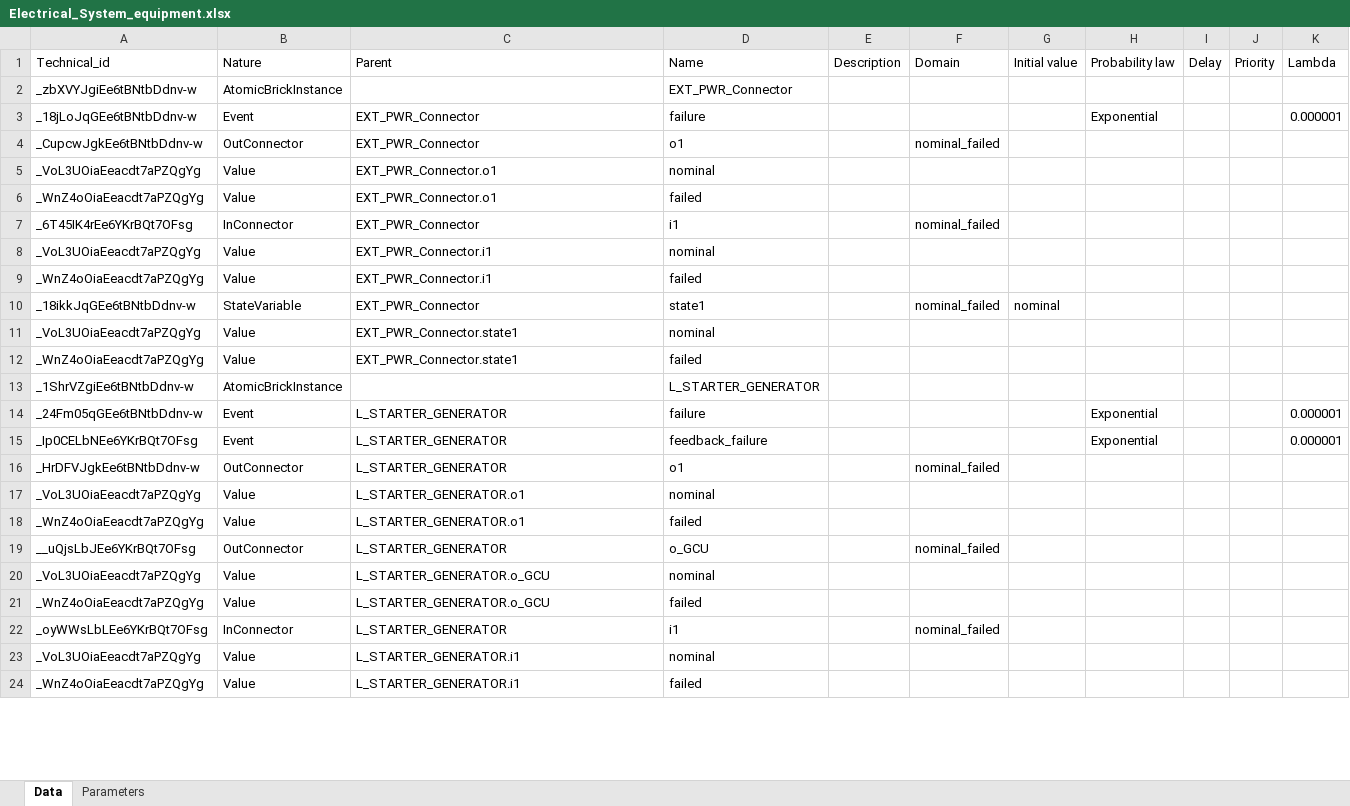
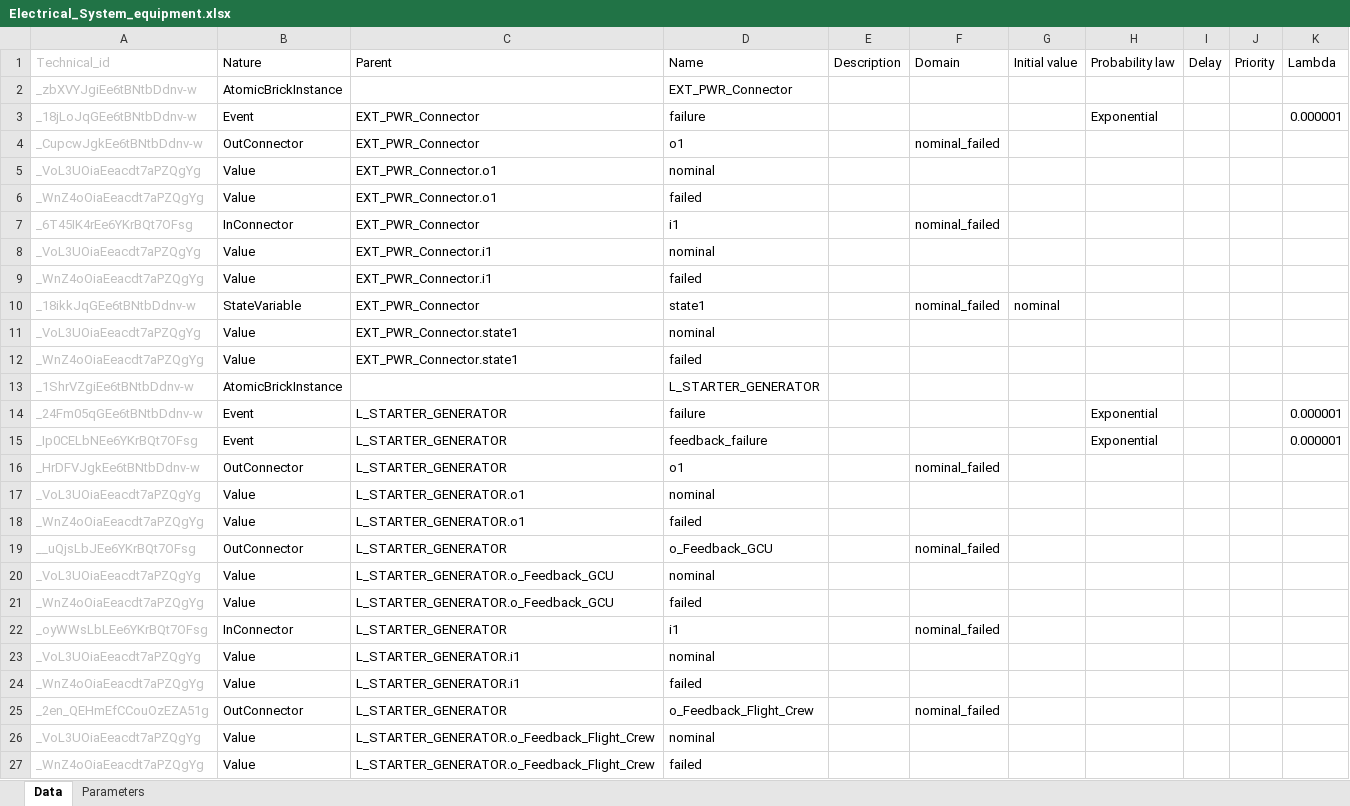
Before and after one commit to kbss-cvut/stpa2mbsa, an Excel workbook: data/ElectricalSystem/Electrical_System_equipment.xlsx, sheet Data, drawn as a sheet; only a part is shown; values as stored, in another font and other column widths than the file's, no borders; table styles not drawn; the diff covers the shown part only; the diff names each change by its address in the sheet, - before the commit and + after, or states it on an @@ line.

```diff
--- a/data/ElectricalSystem/Electrical_System_equipment.xlsx (sheet Data)
+++ b/data/ElectricalSystem/Electrical_System_equipment.xlsx (sheet Data)
-A1:A24 text colour: black
+A1:A24 text colour: #BFBFBF
-D19 (Name): o_GCU
+D19 (Name): o_Feedback_GCU
-C20:C21 (Parent): L_STARTER_GENERATOR.o_GCU
+C20:C21 (Parent): L_STARTER_GENERATOR.o_Feedback_GCU
+row 25: _2en_QEHmEfCCouOzEZA51g | OutConnector | L_STARTER_GENERATOR | o_Feedback_Flight_Crew |  | nominal_failed
+row 26: _VoL3UOiaEeacdt7aPZQgYg | Value | L_STARTER_GENERATOR.o_Feedback_Flight_Crew | nominal
+row 27: _WnZ4oOiaEeacdt7aPZQgYg | Value | L_STARTER_GENERATOR.o_Feedback_Flight_Crew | failed
```
Also changed, not shown: 42 added rows, 19 edited cells and cell formats elsewhere in this sheet, 37 other files.
